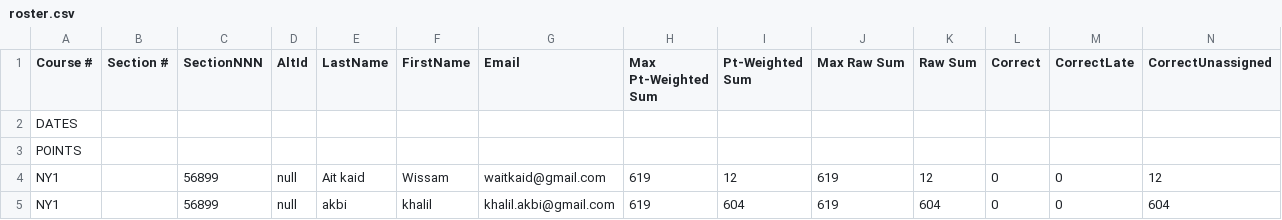
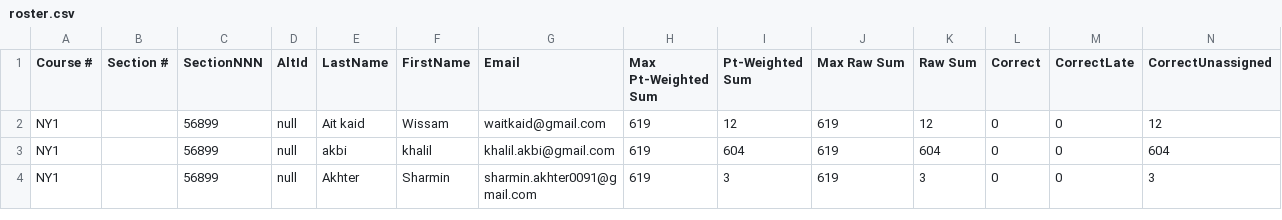
Before and after one commit to mehnazbhuiyan/30491NY_Mehnaz-Java-Midterm, a CSV file: src/codelab/data/roster.csv, drawn as a sheet; only a part is shown; the shorter side is filled out with more unchanged rows; rows hold the shown columns only; the diff names each change by its address in the sheet, - before the commit and + after, or states it on an @@ line.

```diff
--- a/src/codelab/data/roster.csv
+++ b/src/codelab/data/roster.csv
-row 2: DATES
-row 3: POINTS
```
Also changed, not shown: 2 other files.
